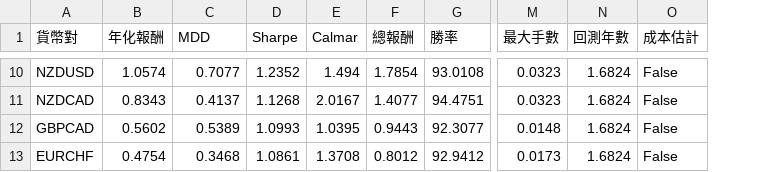
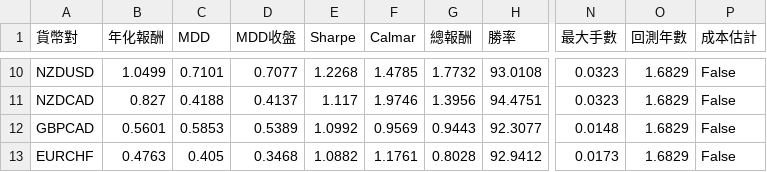
Before and after one commit to evan7646-cloud/bollinger_meanreversion_equities, a CSV file: docs/fx_top8_performance.csv, drawn as a sheet; only a part is shown, gaps mark what is left out; addresses are those after the commit; the diff covers the shown part only; the diff names each change by its address in the sheet, - before the commit and + after, or states it on an @@ line.

```diff
--- a/docs/fx_top8_performance.csv
+++ b/docs/fx_top8_performance.csv
+column C (MDD), rows 10-13: 0.7101 | 0.4188 | 0.5853 | 0.405
-D1: MDD
+D1: MDD收盤
-B10 (年化報酬): 1.0574
+B10 (年化報酬): 1.0499
-E10 (Sharpe): 1.2352
+E10 (Sharpe): 1.2268
-F10 (Calmar): 1.494
+F10 (Calmar): 1.4785
-G10 (總報酬): 1.7854
+G10 (總報酬): 1.7732
-O10:O13 (回測年數): 1.6824
+O10:O13 (回測年數): 1.6829
-B11 (年化報酬): 0.8343
+B11 (年化報酬): 0.827
-E11 (Sharpe): 1.1268
+E11 (Sharpe): 1.117
-F11 (Calmar): 2.0167
+F11 (Calmar): 1.9746
-G11 (總報酬): 1.4077
+G11 (總報酬): 1.3956
-B12 (年化報酬): 0.5602
+B12 (年化報酬): 0.5601
-E12 (Sharpe): 1.0993
+E12 (Sharpe): 1.0992
-F12 (Calmar): 1.0395
+F12 (Calmar): 0.9569
-B13 (年化報酬): 0.4754
+B13 (年化報酬): 0.4763
-E13 (Sharpe): 1.0861
+E13 (Sharpe): 1.0882
-F13 (Calmar): 1.3708
+F13 (Calmar): 1.1761
-G13 (總報酬): 0.8012
+G13 (總報酬): 0.8028
```
Also changed, not shown: 37 edited cells elsewhere in this file, 8 other files.
